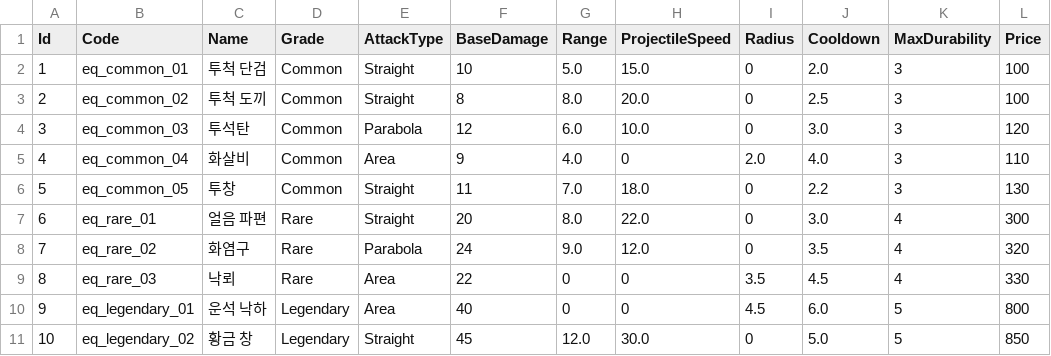
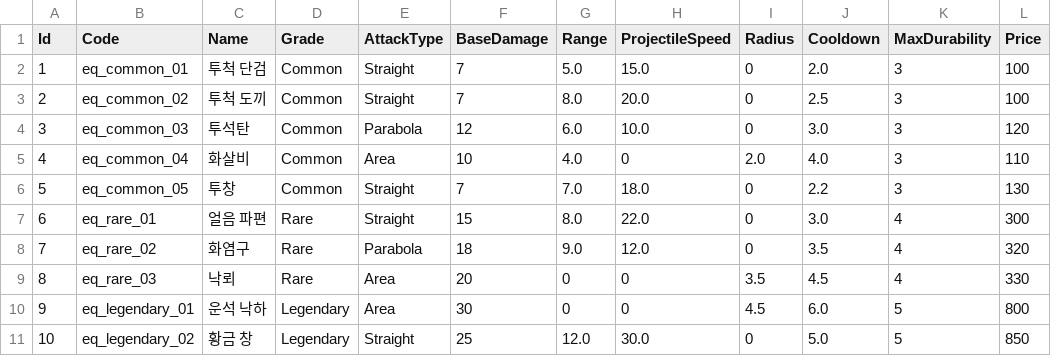
Before and after one commit to KooHoo-Dev/3rd-TeamProject-KM, a TSV file: Assets/StreamingAssets/Table/Equipment/equipments.tsv, drawn as a sheet; only a part is shown; the diff names each change by its address in the sheet, - before the commit and + after, or states it on an @@ line.

```diff
--- a/Assets/StreamingAssets/Table/Equipment/equipments.tsv
+++ b/Assets/StreamingAssets/Table/Equipment/equipments.tsv
-F2 (BaseDamage): 10
+F2 (BaseDamage): 7
-F3 (BaseDamage): 8
+F3 (BaseDamage): 7
-F5 (BaseDamage): 9
+F5 (BaseDamage): 10
-F6 (BaseDamage): 11
+F6 (BaseDamage): 7
-F7 (BaseDamage): 20
+F7 (BaseDamage): 15
-F8 (BaseDamage): 24
+F8 (BaseDamage): 18
-F9 (BaseDamage): 22
+F9 (BaseDamage): 20
-F10 (BaseDamage): 40
+F10 (BaseDamage): 30
-F11 (BaseDamage): 45
+F11 (BaseDamage): 25
```
Also changed, not shown: 17 other files.
